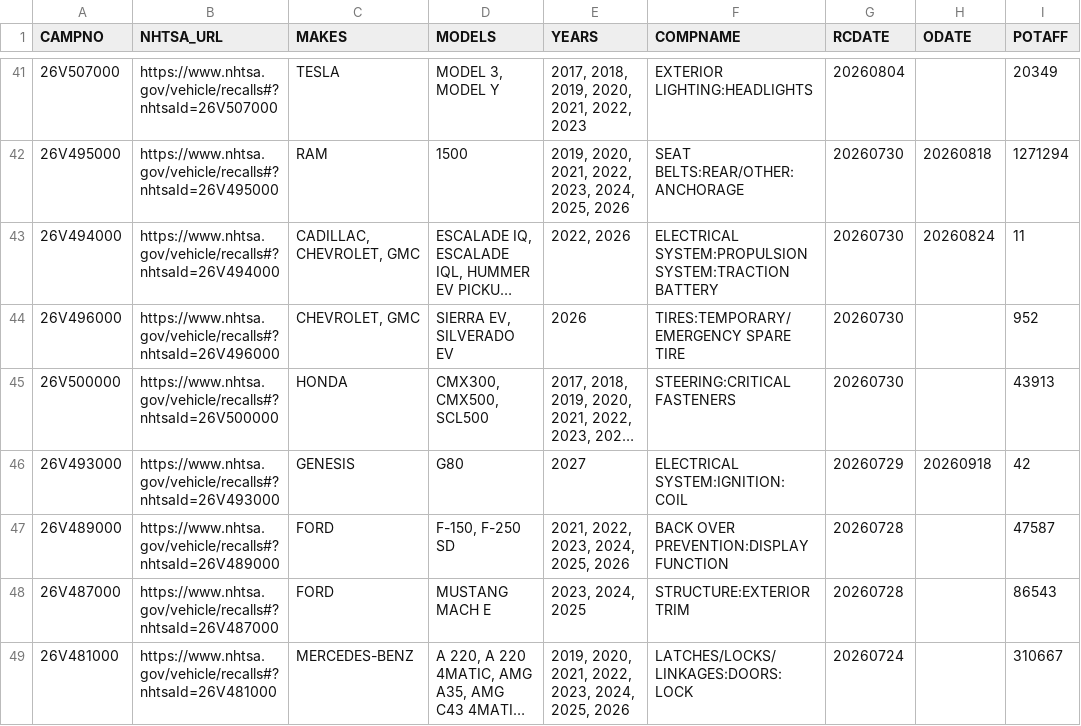
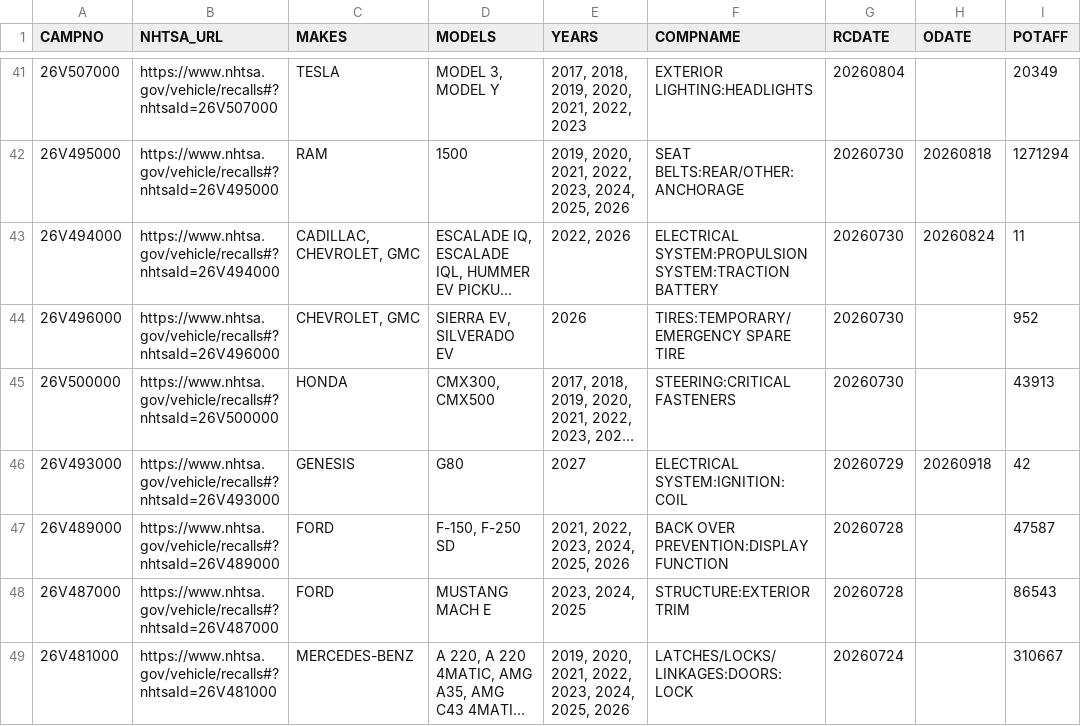
Before and after one commit to grantschwab/recall-tool, a CSV file: recalls_2020_present.csv, drawn as a sheet; only a part is shown, gaps mark what is left out; long unchanged cells end in …; the diff covers the shown part only; the diff names each change by its address in the sheet, - before the commit and + after, or states it on an @@ line.

```diff
--- a/recalls_2020_present.csv
+++ b/recalls_2020_present.csv
-D45 (MODELS): CMX300, CMX500, SCL500
+D45 (MODELS): CMX300, CMX500
```
Also changed, not shown: 59 edited cells elsewhere in this file.
